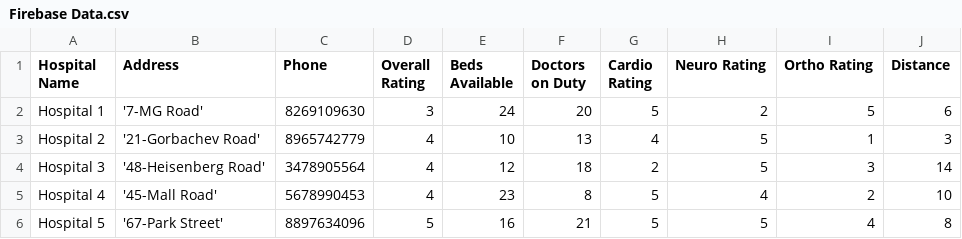
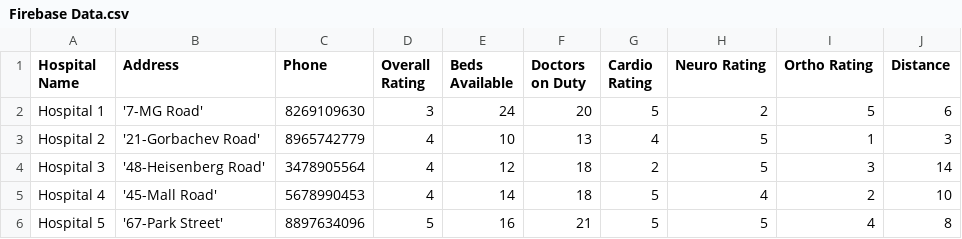
Before and after one commit to adideva98/Hospital-Recommendation-System-, a CSV file: Firebase Data.csv, drawn as a sheet.

Commit message:
Update Firebase Data.csv

```diff
--- a/Firebase Data.csv
+++ b/Firebase Data.csv
@@ -4,3 +4,3 @@ Hospital 2,'21-Gorbachev Road',8965742779,4,10,13,4,5,1,3
 Hospital 3,'48-Heisenberg Road',3478905564,4,12,18,2,5,3,14
-Hospital 4,'45-Mall Road',5678990453,4,23,8,5,4,2,10
+Hospital 4,'45-Mall Road',5678990453,4,14,18,5,4,2,10
 Hospital 5,'67-Park Street',8897634096,5,16,21,5,5,4,8
```
